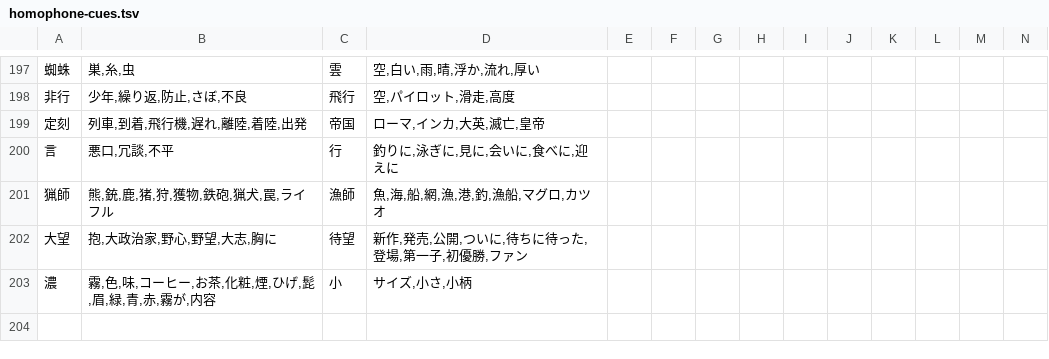
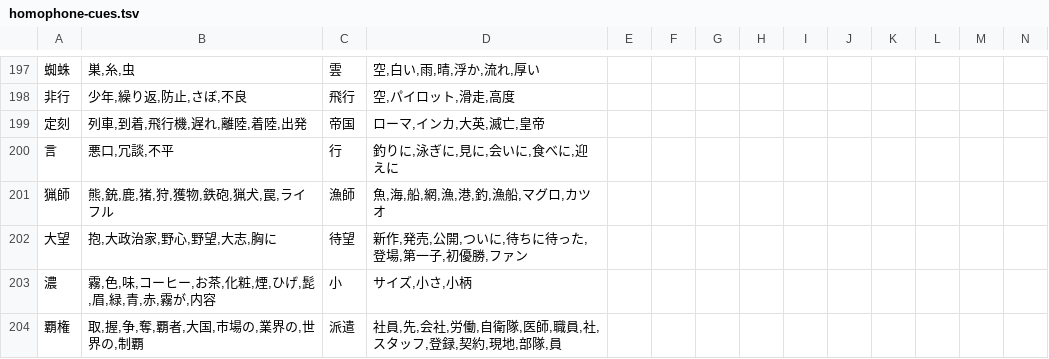
Before and after one commit to J-KAMMA/centaur-ime, a TSV file: tools/data/homophone-cues.tsv, drawn as a sheet; only a part is shown, gaps mark what is left out; the diff names each change by its address in the sheet, - before the commit and + after, or states it on an @@ line.

```diff
--- a/tools/data/homophone-cues.tsv
+++ b/tools/data/homophone-cues.tsv
+row 204: 覇権 | 取,握,争,奪,覇者,大国,市場の,業界の,世界の,制覇 | 派遣 | 社員,先,会社,労働,自衛隊,医師,職員,社,スタッフ,登録,契約,現地,部隊,員
```
Also changed, not shown: 1 other file.
